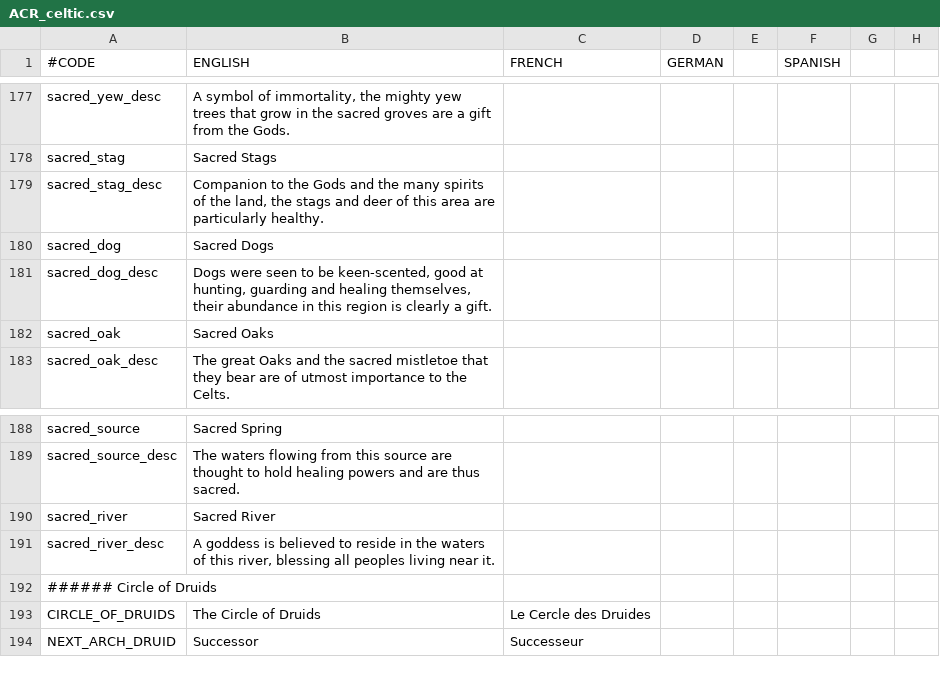
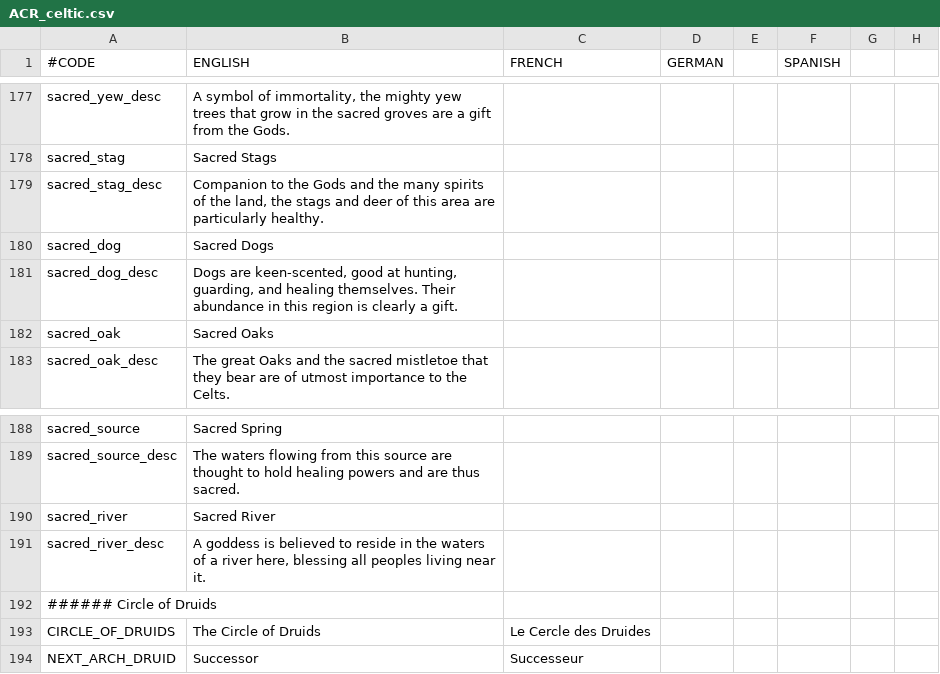
Before and after one commit to Superpat/ancientreligions, a CSV file: AncientReligions/localisation/ACR_celtic.csv, drawn as a sheet; only a part is shown, gaps mark what is left out; the diff names each change by its address in the sheet, - before the commit and + after, or states it on an @@ line.

Commit message:
add sprite definitions and localisation for societies

```diff
--- a/AncientReligions/localisation/ACR_celtic.csv
+++ b/AncientReligions/localisation/ACR_celtic.csv
-B181 (ENGLISH): Dogs were seen to be keen-scented, good at hunting, guarding and healing themselves, their abundance in…
+B181 (ENGLISH): Dogs are keen-scented, good at hunting, guarding, and healing themselves. Their abundance in…
-B191 (ENGLISH): …waters of this river, blessing all…
+B191 (ENGLISH): …waters of a river here, blessing all…
```
Also changed, not shown: 4 other files.
